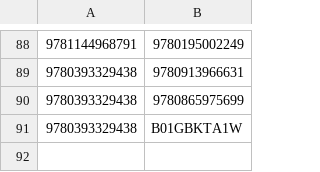
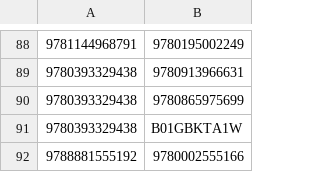
Before and after one commit to xunilrj/xunilrj.github.io, a CSV file: livrosdb/suggestion.csv, drawn as a sheet; only a part is shown, gaps mark what is left out; the diff names each change by its address in the sheet, - before the commit and + after, or states it on an @@ line.

```diff
--- a/livrosdb/suggestion.csv
+++ b/livrosdb/suggestion.csv
+row 92: 9788881555192 | 9780002555166
```
Also changed, not shown: livrosdb/books.csv, livrosdb/livros2.csv, 5 other files.
